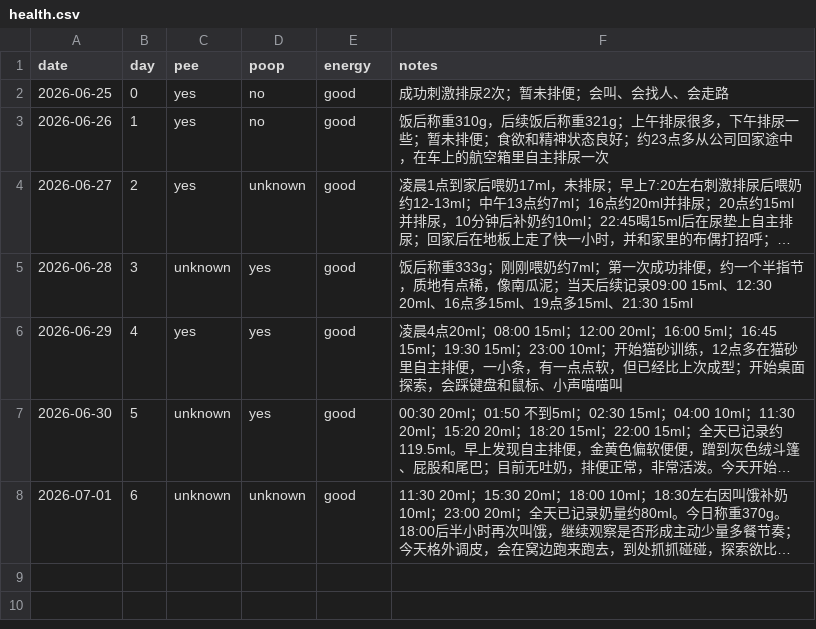
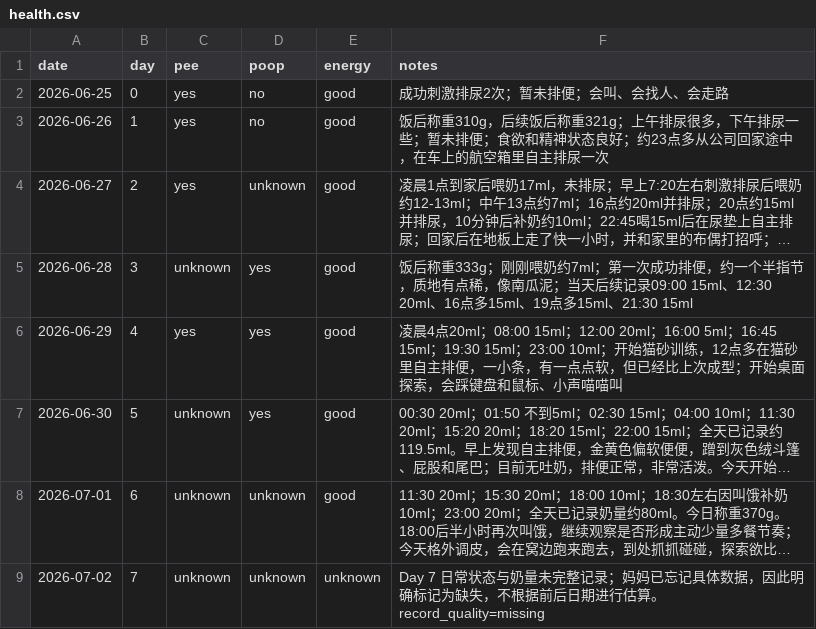
Before and after one commit to 1996tyfeng/MaShiYi, a CSV file: data/health.csv, drawn as a sheet; long unchanged cells end in …; the diff names each change by its address in the sheet, - before the commit and + after, or states it on an @@ line.

Commit message:
data(health): mark day 7 records missing

```diff
--- a/data/health.csv
+++ b/data/health.csv
+row 9: 2026-07-02 | 7 | unknown | unknown | unknown | Day 7 日常状态与奶量未完整记录；妈妈已忘记具体数据，因此明确标记为缺失，不根据前后日期进行估算。record_quality=missing
```
